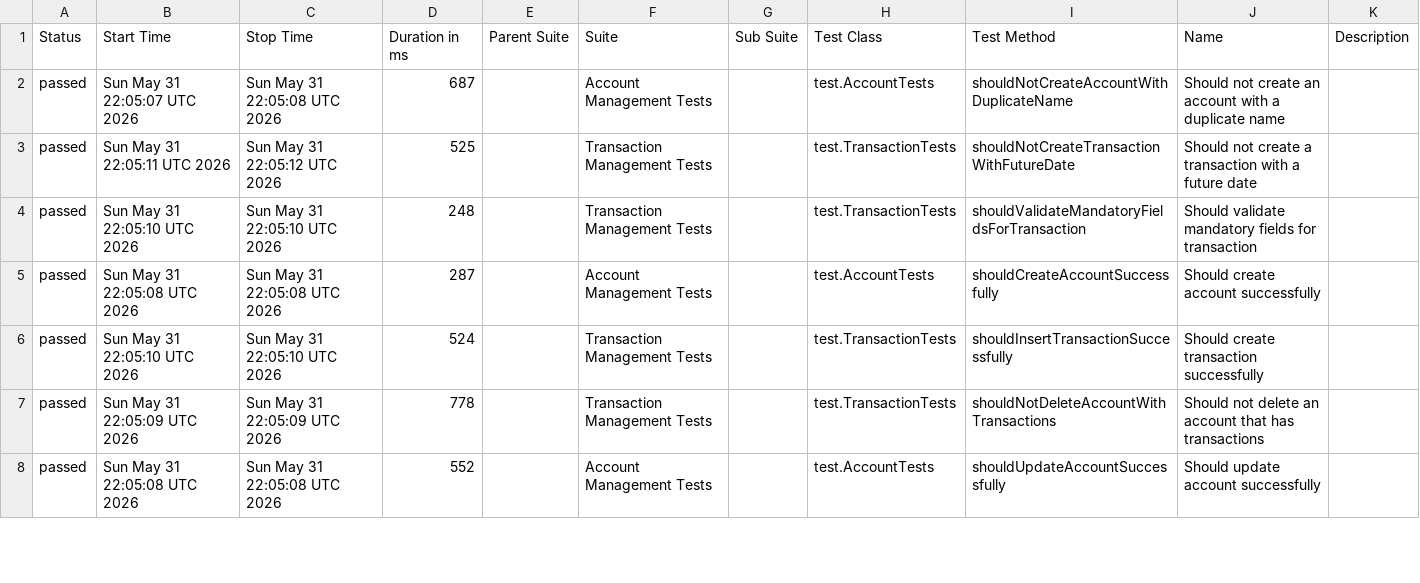
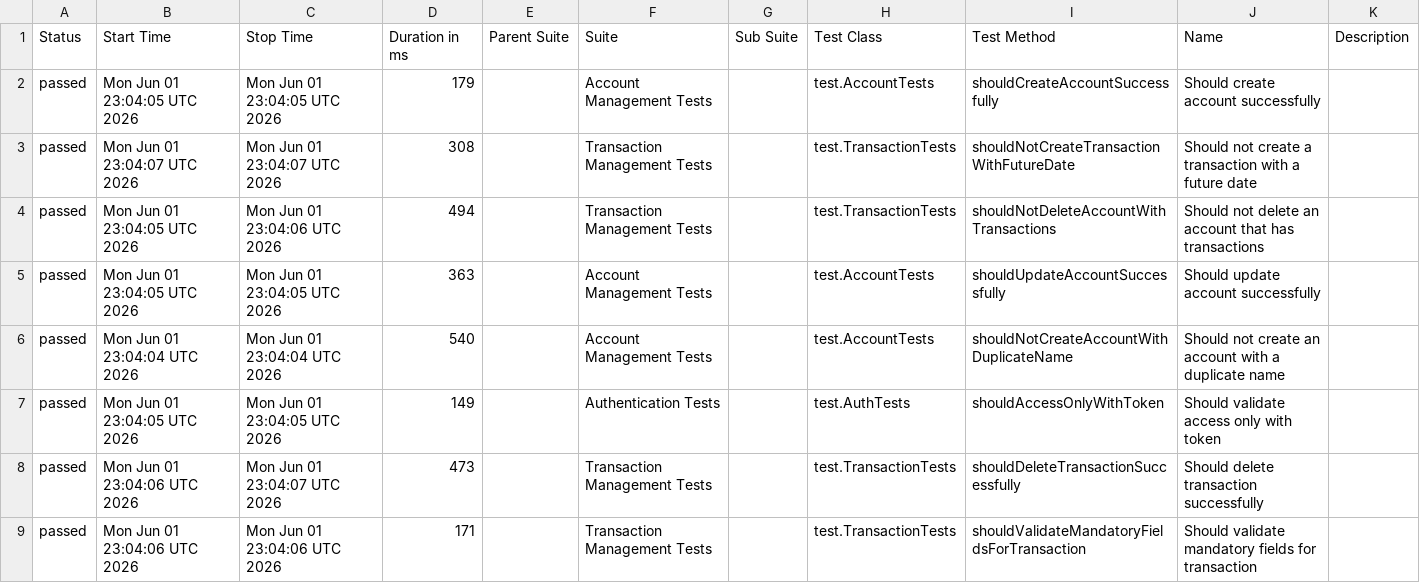
Before and after one commit to JosinaldoGJunior/java-automation-api, a CSV file: data/suites.csv, drawn as a sheet; only a part is shown; the diff covers the shown part only.

```diff
--- a/data/suites.csv
+++ b/data/suites.csv
@@ -1,8 +1,9 @@
 "Status","Start Time","Stop Time","Duration in ms","Parent Suite","Suite","Sub Suite","Test Class","Test Method","Name","Description"
-"passed","Sun May 31 22:05:07 UTC 2026","Sun May 31 22:05:08 UTC 2026","687","","Account Management Tests","","test.AccountTests","shouldNotCreateAccountWithDuplicateName","Should not create an account with a duplicate name",""
-"passed","Sun May 31 22:05:11 UTC 2026","Sun May 31 22:05:12 UTC 2026","525","","Transaction Management Tests","","test.TransactionTests","shouldNotCreateTransactionWithFutureDate","Should not create a transaction with a future date",""
-"passed","Sun May 31 22:05:10 UTC 2026","Sun May 31 22:05:10 UTC 2026","248","","Transaction Management Tests","","test.TransactionTests","shouldValidateMandatoryFieldsForTransaction","Should validate mandatory fields for transaction",""
-"passed","Sun May 31 22:05:08 UTC 2026","Sun May 31 22:05:08 UTC 2026","287","","Account Management Tests","","test.AccountTests","shouldCreateAccountSuccessfully","Should create account successfully",""
-"passed","Sun May 31 22:05:10 UTC 2026","Sun May 31 22:05:10 UTC 2026","524","","Transaction Management Tests","","test.TransactionTests","shouldInsertTransactionSuccessfully","Should create transaction successfully",""
-"passed","Sun May 31 22:05:09 UTC 2026","Sun May 31 22:05:09 UTC 2026","778","","Transaction Management Tests","","test.TransactionTests","shouldNotDeleteAccountWithTransactions","Should not delete an account that has transactions",""
-"passed","Sun May 31 22:05:08 UTC 2026","Sun May 31 22:05:08 UTC 2026","552","","Account Management Tests","","test.AccountTests","shouldUpdateAccountSuccessfully","Should update account successfully",""
+"passed","Mon Jun 01 23:04:05 UTC 2026","Mon Jun 01 23:04:05 UTC 2026","179","","Account Management Tests","","test.AccountTests","shouldCreateAccountSuccessfully","Should create account successfully",""
+"passed","Mon Jun 01 23:04:07 UTC 2026","Mon Jun 01 23:04:07 UTC 2026","308","","Transaction Management Tests","","test.TransactionTests","shouldNotCreateTransactionWithFutureDate","Should not create a transaction with a future date",""
+"passed","Mon Jun 01 23:04:05 UTC 2026","Mon Jun 01 23:04:06 UTC 2026","494","","Transaction Management Tests","","test.TransactionTests","shouldNotDeleteAccountWithTransactions","Should not delete an account that has transactions",""
+"passed","Mon Jun 01 23:04:05 UTC 2026","Mon Jun 01 23:04:05 UTC 2026","363","","Account Management Tests","","test.AccountTests","shouldUpdateAccountSuccessfully","Should update account successfully",""
+"passed","Mon Jun 01 23:04:04 UTC 2026","Mon Jun 01 23:04:04 UTC 2026","540","","Account Management Tests","","test.AccountTests","shouldNotCreateAccountWithDuplicateName","Should not create an account with a duplicate name",""
+"passed","Mon Jun 01 23:04:05 UTC 2026","Mon Jun 01 23:04:05 UTC 2026","149","","Authentication Tests","","test.AuthTests","shouldAccessOnlyWithToken","Should validate access only with token",""
+"passed","Mon Jun 01 23:04:06 UTC 2026","Mon Jun 01 23:04:07 UTC 2026","473","","Transaction Management Tests","","test.TransactionTests","shouldDeleteTransactionSuccessfully","Should delete transaction successfully",""
+"passed","Mon Jun 01 23:04:06 UTC 2026","Mon Jun 01 23:04:06 UTC 2026","171","","Transaction Management Tests","","test.TransactionTests","shouldValidateMandatoryFieldsForTransaction","Should validate mandatory fields for transaction",""
```
Also changed, not shown: 1 removed row and 5 edited cells elsewhere in this file, 31 other files.
